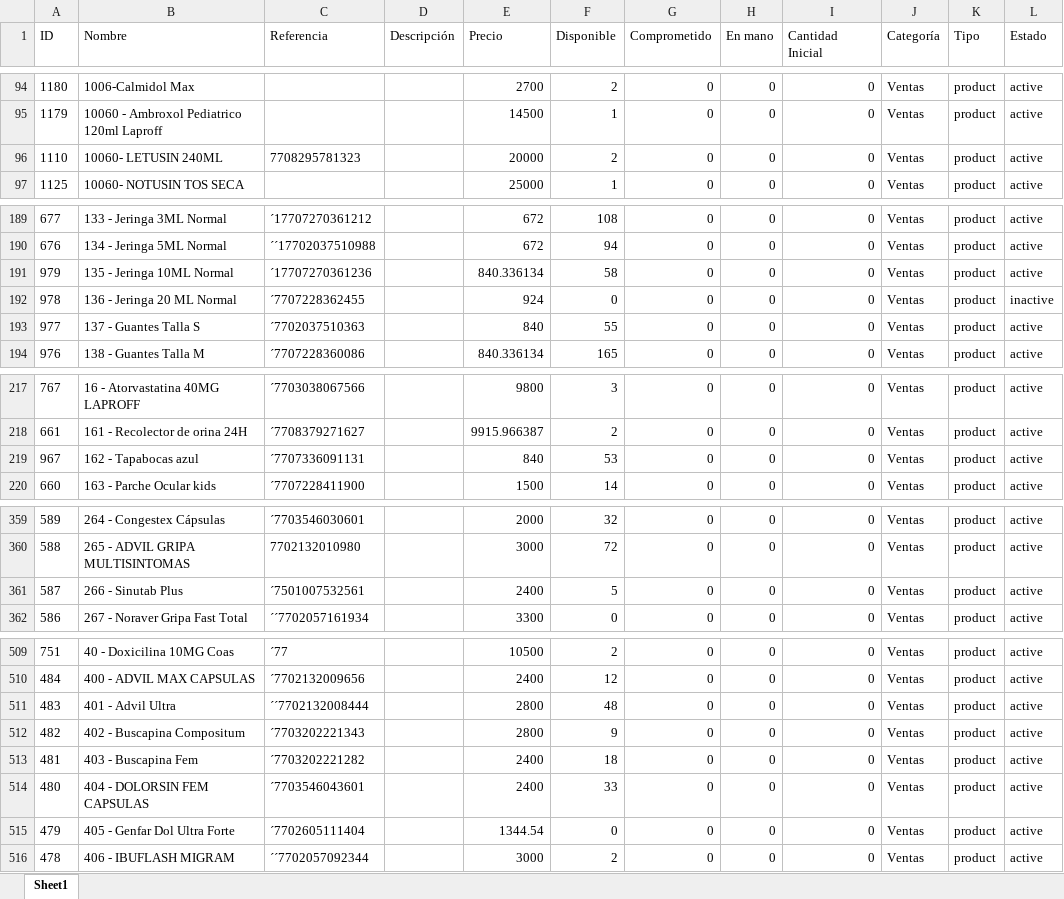
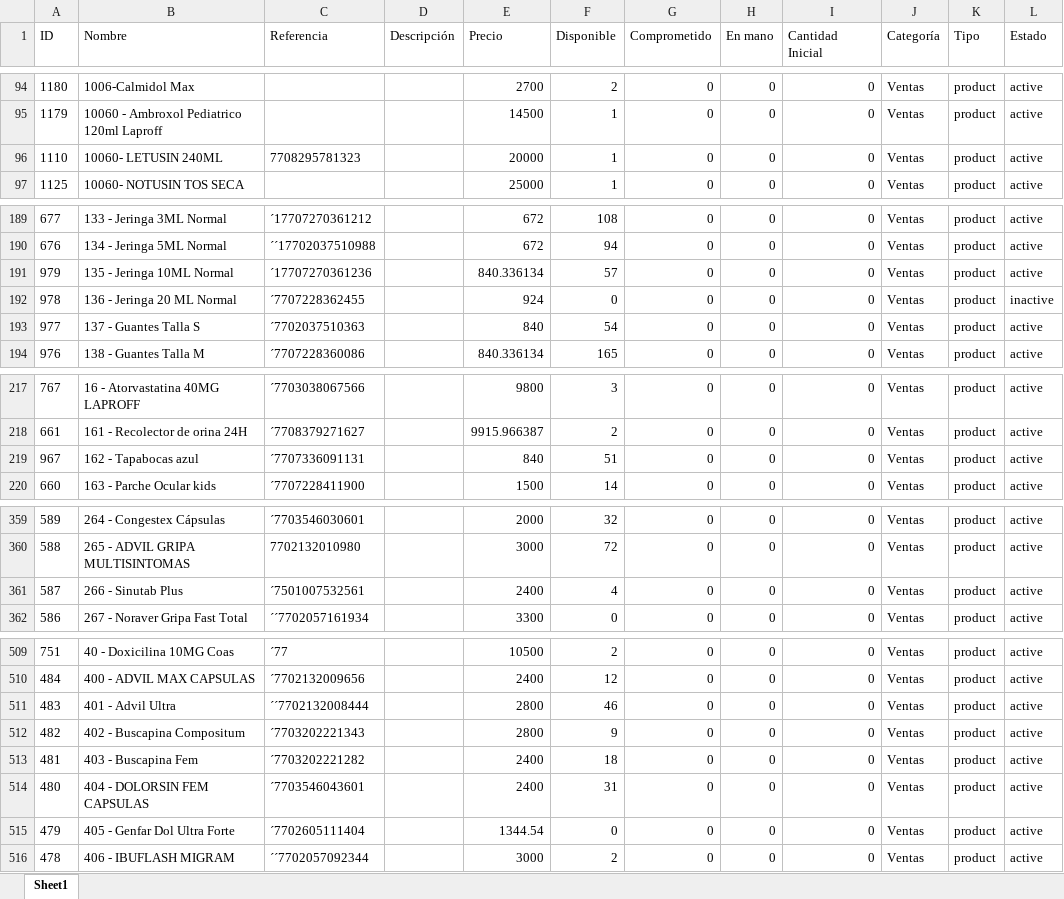
Before and after one commit to Sg0820/actualizar-facturas-alegra, an Excel workbook: inventario_alegra.xlsx, sheet Sheet1, drawn as a sheet; only a part is shown, gaps mark what is left out; values as stored, in another font and other column widths than the file's, no borders; the diff covers the shown part only; the diff names each change by its address in the sheet, - before the commit and + after, or states it on an @@ line.

```diff
--- a/inventario_alegra.xlsx (sheet Sheet1)
+++ b/inventario_alegra.xlsx (sheet Sheet1)
-F96 (Disponible): 2
+F96 (Disponible): 1
-F191 (Disponible): 58
+F191 (Disponible): 57
-F193 (Disponible): 55
+F193 (Disponible): 54
-F219 (Disponible): 53
+F219 (Disponible): 51
-F361 (Disponible): 5
+F361 (Disponible): 4
-F511 (Disponible): 48
+F511 (Disponible): 46
-F514 (Disponible): 33
+F514 (Disponible): 31
```
Also changed, not shown: 10 edited cells elsewhere in this sheet, compras_drogueria.xlsx, 1 other file.
